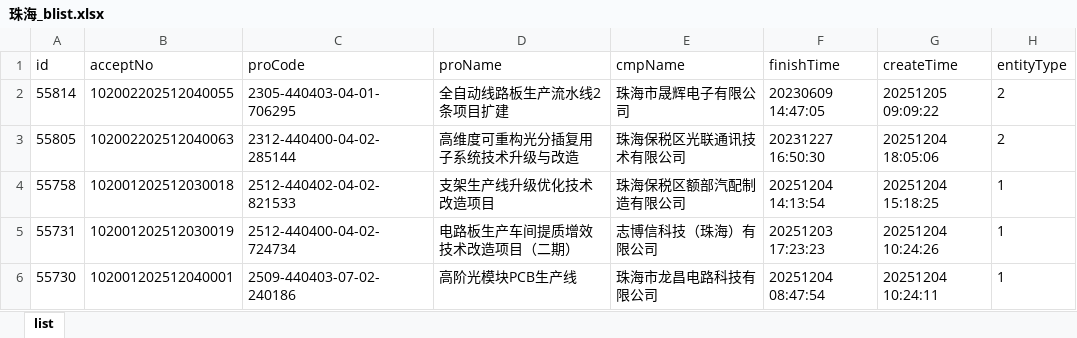
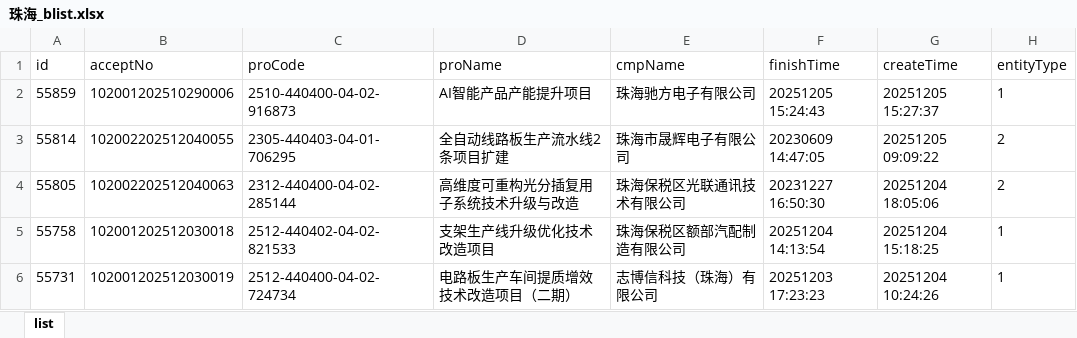
Before and after one commit to goonhope/blist, an Excel workbook: 珠海_blist.xlsx, sheet list, drawn as a sheet; only a part is shown; the shorter side is filled out with more unchanged rows; values as stored, in another font and other column widths than the file's, no borders; the diff names each change by its address in the sheet, - before the commit and + after, or states it on an @@ line.

```diff
--- a/珠海_blist.xlsx (sheet list)
+++ b/珠海_blist.xlsx (sheet list)
+row 2: 55859 | 102001202510290006 | 2510-440400-04-02-916873 | AI智能产品产能提升项目 | 珠海驰方电子有限公司 | 20251205 15:24:43 | 20251205 15:27:37 | 1
```
Also changed, not shown: 1 other file.
